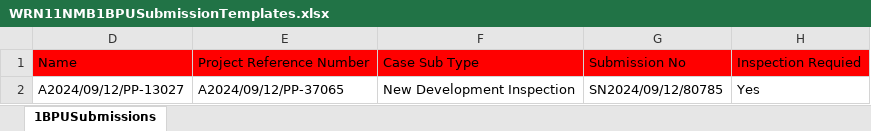
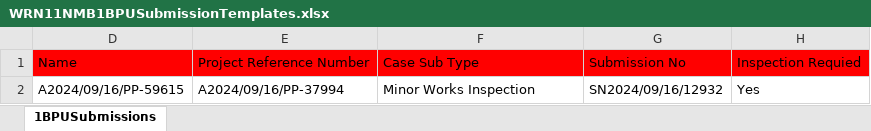
Before and after one commit to AnushanuluHCL/PUBProjectAutomation, an Excel workbook: src/main/resources/documents/WRN11NMB1BPUSubmissionTemplates.xlsx, sheet 1BPUSubmissions, drawn as a sheet; values as stored, in another font and other column widths than the file's, no borders; table styles not drawn; the diff names each change by its address in the sheet, - before the commit and + after, or states it on an @@ line.

```diff
--- a/src/main/resources/documents/WRN11NMB1BPUSubmissionTemplates.xlsx (sheet 1BPUSubmissions)
+++ b/src/main/resources/documents/WRN11NMB1BPUSubmissionTemplates.xlsx (sheet 1BPUSubmissions)
-D2: A2024/09/12/PP-13027
+D2: A2024/09/16/PP-59615
-E2: A2024/09/12/PP-37065
+E2: A2024/09/16/PP-37994
-F2: New Development Inspection
+F2: Minor Works Inspection
-G2: SN2024/09/12/80785
+G2: SN2024/09/16/12932
```
Also changed, not shown: src/main/resources/documents/WRN11NMBProjectsTemplate.xlsx, 14 other files.
